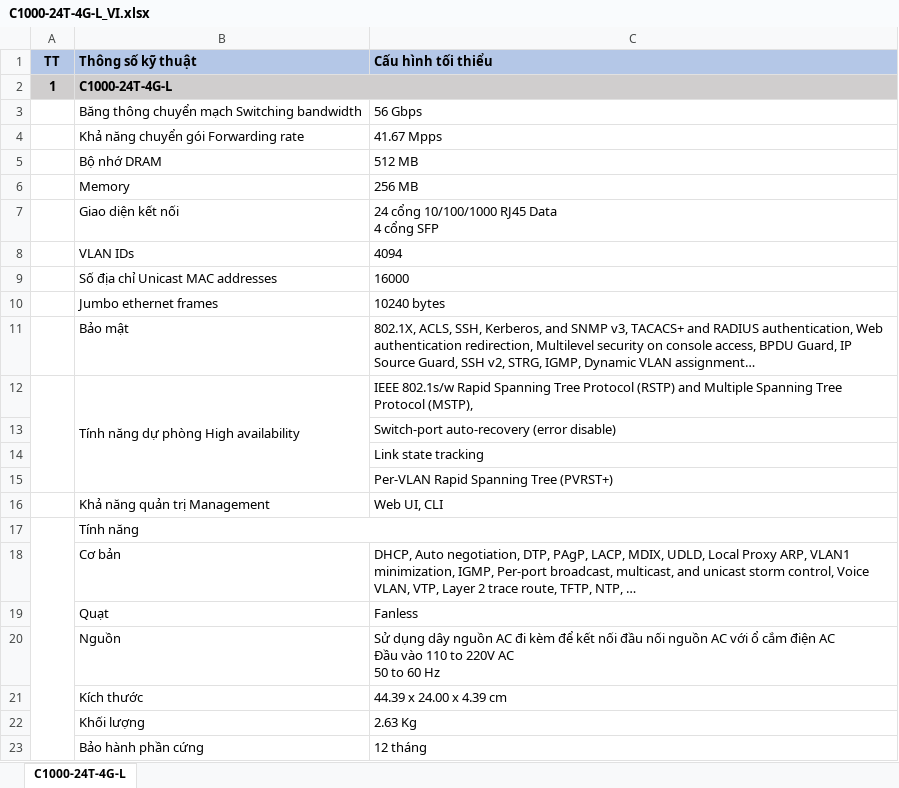
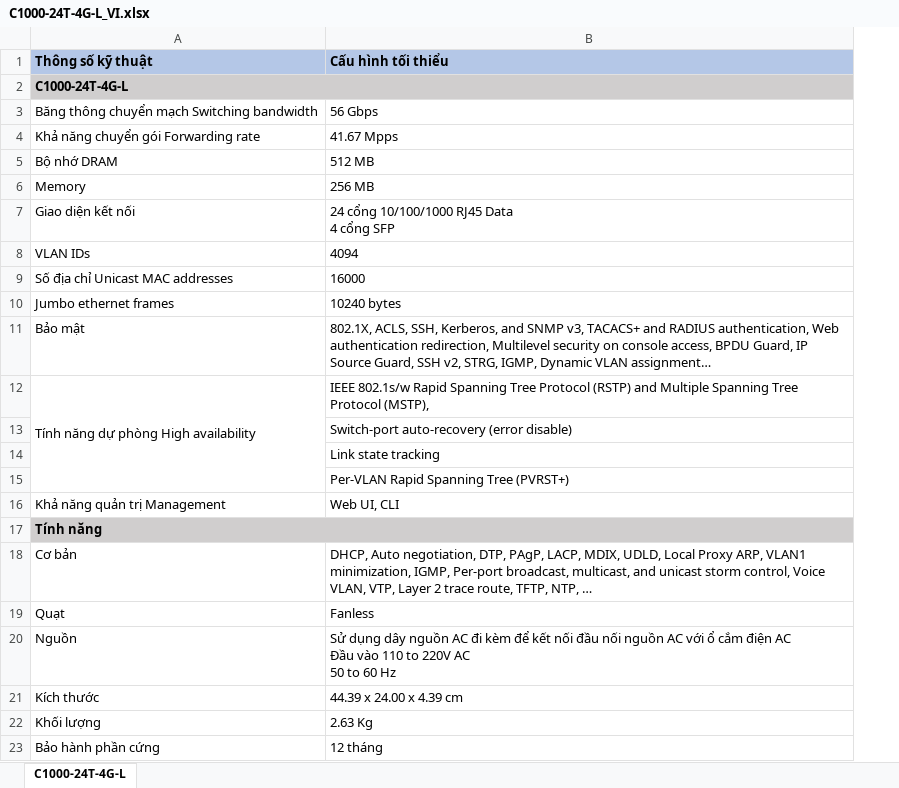
Before and after one commit to saitama-1/cisco_spec, an Excel workbook: C1000-24T-4G-L_VI.xlsx, sheet C1000-24T-4G-L, drawn as a sheet; values as stored, in another font and other column widths than the file's, no borders; removed rows and columns are numbered as before the commit, all else as after; the diff names each change by its address in the sheet, - before the commit and + after, or states it on an @@ line.

```diff
--- a/C1000-24T-4G-L_VI.xlsx (sheet C1000-24T-4G-L)
+++ b/C1000-24T-4G-L_VI.xlsx (sheet C1000-24T-4G-L)
-column A (TT), row 2: 1
-A17:B17 fill: none
+A17:B17 fill: #D0CECE
-A17 bold: off
+A17 bold: on
```
Also changed, not shown: 1 other file.
